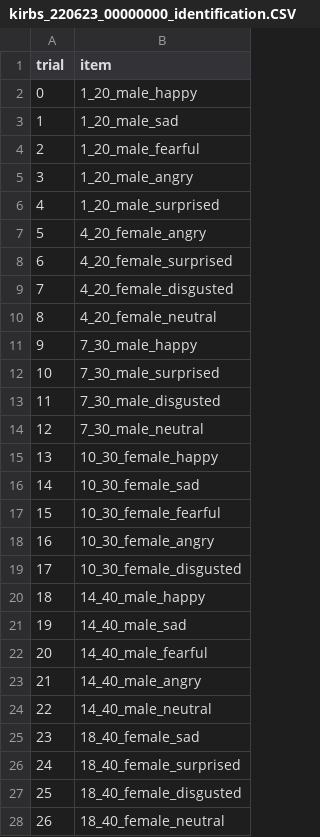
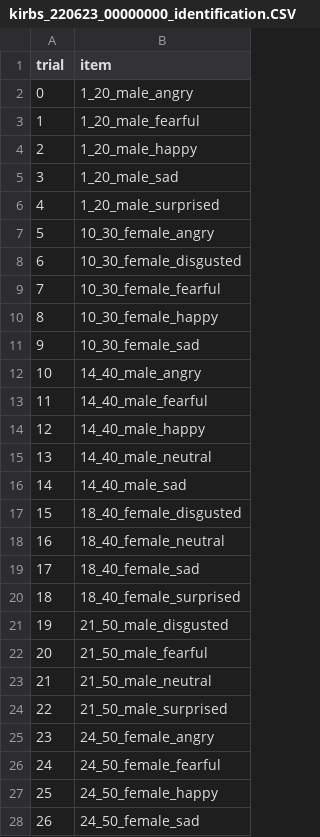
Before and after one commit to JunsangJasonPark/eye_movement_clf, a CSV file: kirbs_220623/input/identification/kirbs_220623_00000000_identification.CSV, drawn as a sheet; only a part is shown; the diff covers the shown part only.

Commit message:
add_function_and_data

```diff
--- a/kirbs_220623/input/identification/kirbs_220623_00000000_identification.CSV
+++ b/kirbs_220623/input/identification/kirbs_220623_00000000_identification.CSV
@@ -1,28 +1,28 @@
 trial,item
-0,1_20_male_happy
-1,1_20_male_sad
-2,1_20_male_fearful
-3,1_20_male_angry
+0,1_20_male_angry
+1,1_20_male_fearful
+2,1_20_male_happy
+3,1_20_male_sad
 4,1_20_male_surprised
-5,4_20_female_angry
-6,4_20_female_surprised
-7,4_20_female_disgusted
-8,4_20_female_neutral
-9,7_30_male_happy
-10,7_30_male_surprised
-11,7_30_male_disgusted
-12,7_30_male_neutral
-13,10_30_female_happy
-14,10_30_female_sad
-15,10_30_female_fearful
-16,10_30_female_angry
-17,10_30_female_disgusted
-18,14_40_male_happy
-19,14_40_male_sad
-20,14_40_male_fearful
-21,14_40_male_angry
-22,14_40_male_neutral
-23,18_40_female_sad
-24,18_40_female_surprised
-25,18_40_female_disgusted
-26,18_40_female_neutral
+5,10_30_female_angry
+6,10_30_female_disgusted
+7,10_30_female_fearful
+8,10_30_female_happy
+9,10_30_female_sad
+10,14_40_male_angry
+11,14_40_male_fearful
+12,14_40_male_happy
+13,14_40_male_neutral
+14,14_40_male_sad
+15,18_40_female_disgusted
+16,18_40_female_neutral
+17,18_40_female_sad
+18,18_40_female_surprised
+19,21_50_male_disgusted
+20,21_50_male_fearful
+21,21_50_male_neutral
+22,21_50_male_surprised
+23,24_50_female_angry
+24,24_50_female_fearful
+25,24_50_female_happy
+26,24_50_female_sad
```
Also changed, not shown: 8 edited cells elsewhere in this file, 17 other files.
